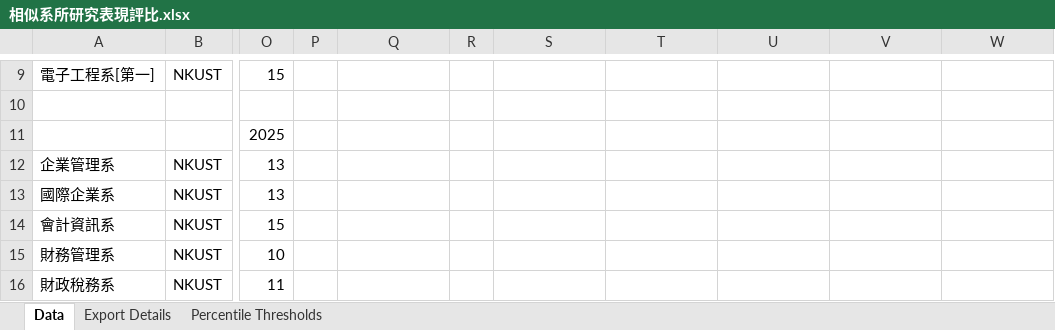
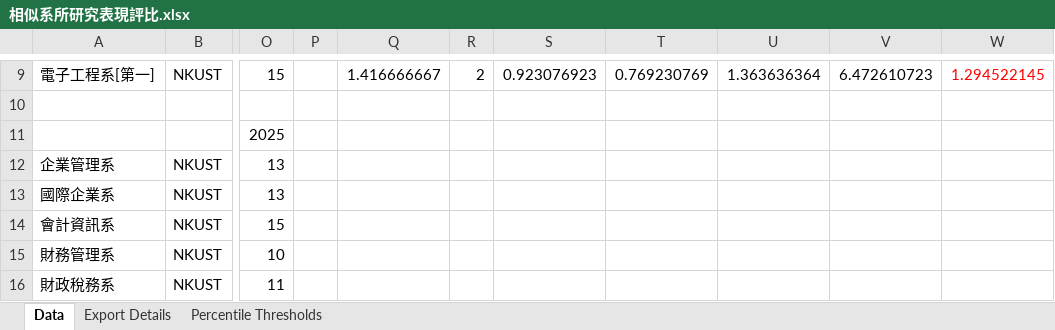
Before and after one commit to ChiaoWenBrigidaCheng/comparison, an Excel workbook: 相似系所研究表現評比.xlsx, sheet Data, drawn as a sheet; only a part is shown, gaps mark what is left out; values as stored, in another font and other column widths than the file's, no borders; the diff covers the shown part only; the diff names each change by its address in the sheet, - before the commit and + after, or states it on an @@ line.

```diff
--- a/相似系所研究表現評比.xlsx (sheet Data)
+++ b/相似系所研究表現評比.xlsx (sheet Data)
-Q9: (empty)
+Q9: 1.416666667
-R9: (empty)
+R9: 2
-S9: (empty)
+S9: 0.923076923
-T9: (empty)
+T9: 0.769230769
-U9: (empty)
+U9: 1.363636364
-V9: (empty)
+V9: 6.472610723
-W9: (empty)
+W9: 1.294522145
```
Also changed, not shown: 56 edited cells elsewhere in this sheet, 5 other files.
